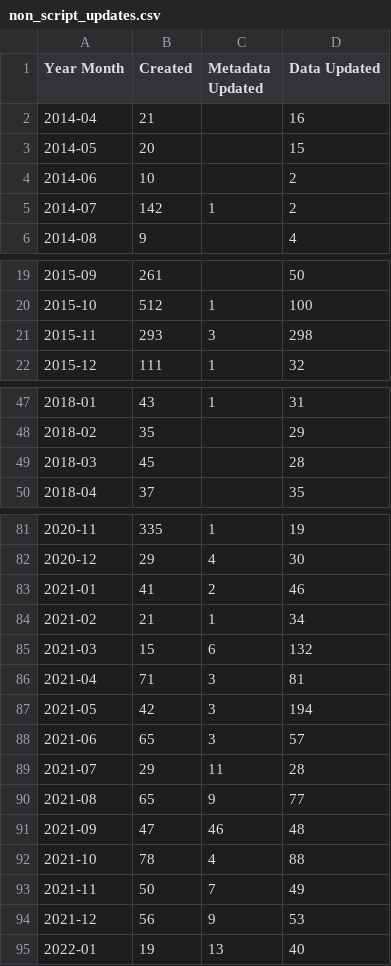
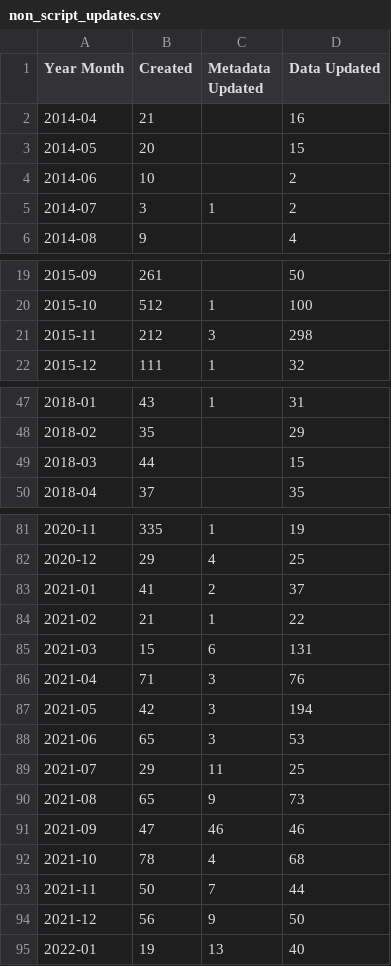
Before and after one commit to OCHA-DAP/hdx-analysis-scripts, a CSV file: datasets_info/non_script_updates.csv, drawn as a sheet; only a part is shown, gaps mark what is left out; the diff covers the shown part only.

```diff
--- a/datasets_info/non_script_updates.csv
+++ b/datasets_info/non_script_updates.csv
@@ -4,3 +4,3 @@ Year Month,Created,Metadata Updated,Data Updated
 2014-06,10,,2
-2014-07,142,1,2
+2014-07,3,1,2
 2014-08,9,,4
@@ -20,3 +20,3 @@ Year Month,Created,Metadata Updated,Data Updated
 2015-10,512,1,100
-2015-11,293,3,298
+2015-11,212,3,298
 2015-12,111,1,32
@@ -48,3 +48,3 @@ Year Month,Created,Metadata Updated,Data Updated
 2018-02,35,,29
-2018-03,45,,28
+2018-03,44,,15
 2018-04,37,,35
@@ -81,15 +81,15 @@ Year Month,Created,Metadata Updated,Data Updated
 2020-11,335,1,19
-2020-12,29,4,30
-2021-01,41,2,46
-2021-02,21,1,34
-2021-03,15,6,132
-2021-04,71,3,81
+2020-12,29,4,25
+2021-01,41,2,37
+2021-02,21,1,22
+2021-03,15,6,131
+2021-04,71,3,76
 2021-05,42,3,194
-2021-06,65,3,57
-2021-07,29,11,28
-2021-08,65,9,77
-2021-09,47,46,48
-2021-10,78,4,88
-2021-11,50,7,49
-2021-12,56,9,53
+2021-06,65,3,53
+2021-07,29,11,25
+2021-08,65,9,73
+2021-09,47,46,46
+2021-10,78,4,68
+2021-11,50,7,44
+2021-12,56,9,50
 2022-01,19,13,40
```
Also changed, not shown: 25 edited cells elsewhere in this file.
